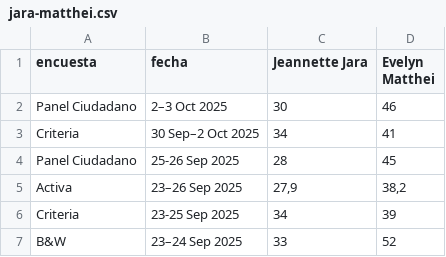
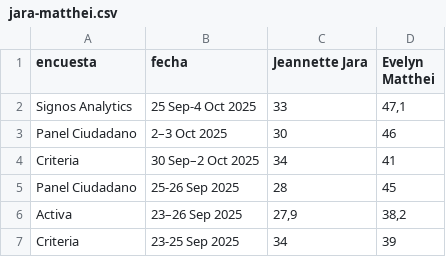
Before and after one commit to dataista-studio/datos-abiertos, a CSV file: elecciones2025/jara-matthei.csv, drawn as a sheet; only a part is shown; the shorter side is filled out with more unchanged rows; the diff names each change by its address in the sheet, - before the commit and + after, or states it on an @@ line.

```diff
--- a/elecciones2025/jara-matthei.csv
+++ b/elecciones2025/jara-matthei.csv
+row 2: Signos Analytics | 25 Sep-4 Oct 2025 | 33 | 47,1
```
Also changed, not shown: elecciones2025/jara-kast.csv, elecciones2025/primera-ronda.csv.
